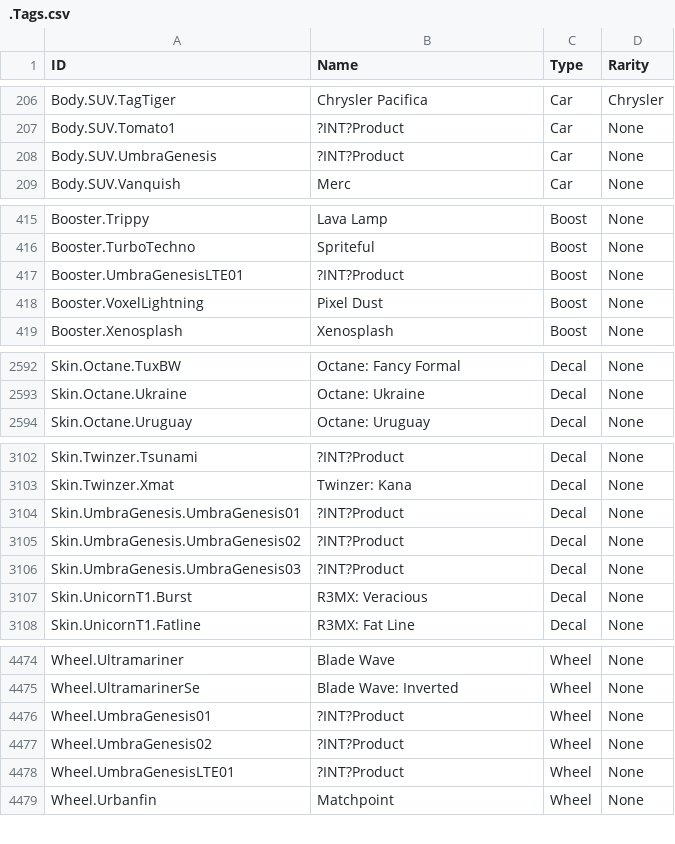
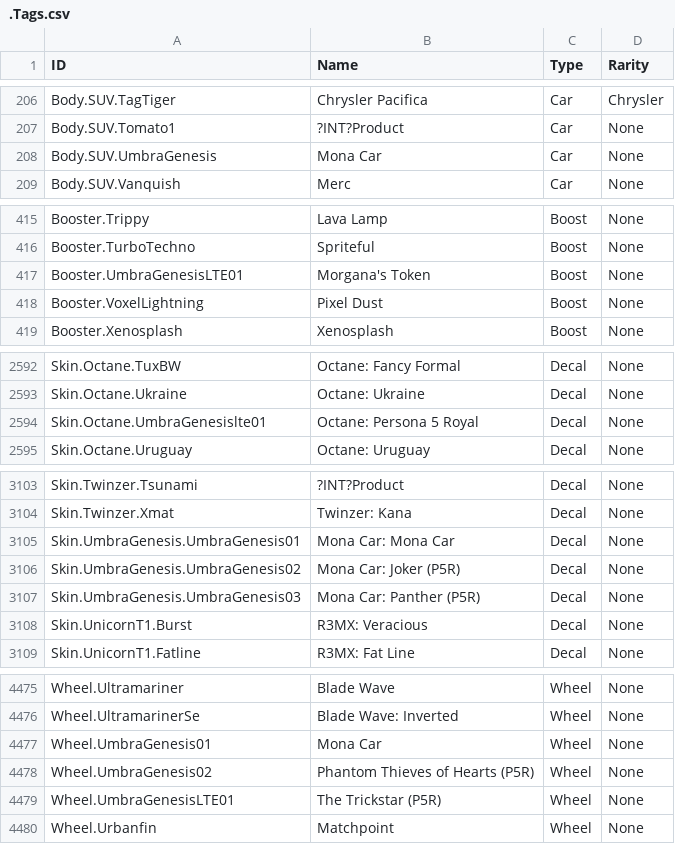
Before and after one commit to SamClubbers/FN-RLProducts, a CSV file: .Tags.csv, drawn as a sheet; only a part is shown, gaps mark what is left out; the diff covers the shown part only.

Commit message:
Persona Event

```diff
--- a/.Tags.csv
+++ b/.Tags.csv
@@ -207,3 +207,3 @@
 "Body.SUV.Tomato1","?INT?Product","Car","None"
-"Body.SUV.UmbraGenesis","?INT?Product","Car","None"
+"Body.SUV.UmbraGenesis","Mona Car","Car","None"
 "Body.SUV.Vanquish","Merc","Car","None"
@@ -416,3 +416,3 @@
 "Booster.TurboTechno","Spriteful","Boost","None"
-"Booster.UmbraGenesisLTE01","?INT?Product","Boost","None"
+"Booster.UmbraGenesisLTE01","Morgana's Token","Boost","None"
 "Booster.VoxelLightning","Pixel Dust","Boost","None"
@@ -2593,2 +2593,3 @@
 "Skin.Octane.Ukraine","Octane: Ukraine","Decal","None"
+"Skin.Octane.UmbraGenesislte01","Octane: Persona 5 Royal","Decal","None"
 "Skin.Octane.Uruguay","Octane: Uruguay","Decal","None"
@@ -3103,5 +3104,5 @@
 "Skin.Twinzer.Xmat","Twinzer: Kana","Decal","None"
-"Skin.UmbraGenesis.UmbraGenesis01","?INT?Product","Decal","None"
-"Skin.UmbraGenesis.UmbraGenesis02","?INT?Product","Decal","None"
-"Skin.UmbraGenesis.UmbraGenesis03","?INT?Product","Decal","None"
+"Skin.UmbraGenesis.UmbraGenesis01","Mona Car: Mona Car","Decal","None"
+"Skin.UmbraGenesis.UmbraGenesis02","Mona Car: Joker (P5R)","Decal","None"
+"Skin.UmbraGenesis.UmbraGenesis03","Mona Car: Panther (P5R)","Decal","None"
 "Skin.UnicornT1.Burst","R3MX: Veracious","Decal","None"
@@ -4475,5 +4476,5 @@
 "Wheel.UltramarinerSe","Blade Wave: Inverted","Wheel","None"
-"Wheel.UmbraGenesis01","?INT?Product","Wheel","None"
-"Wheel.UmbraGenesis02","?INT?Product","Wheel","None"
-"Wheel.UmbraGenesisLTE01","?INT?Product","Wheel","None"
+"Wheel.UmbraGenesis01","Mona Car","Wheel","None"
+"Wheel.UmbraGenesis02","Phantom Thieves of Hearts (P5R)","Wheel","None"
+"Wheel.UmbraGenesisLTE01","The Trickstar (P5R)","Wheel","None"
 "Wheel.Urbanfin","Matchpoint","Wheel","None"
```
Also changed, not shown: 1 edited cell elsewhere in this file.
